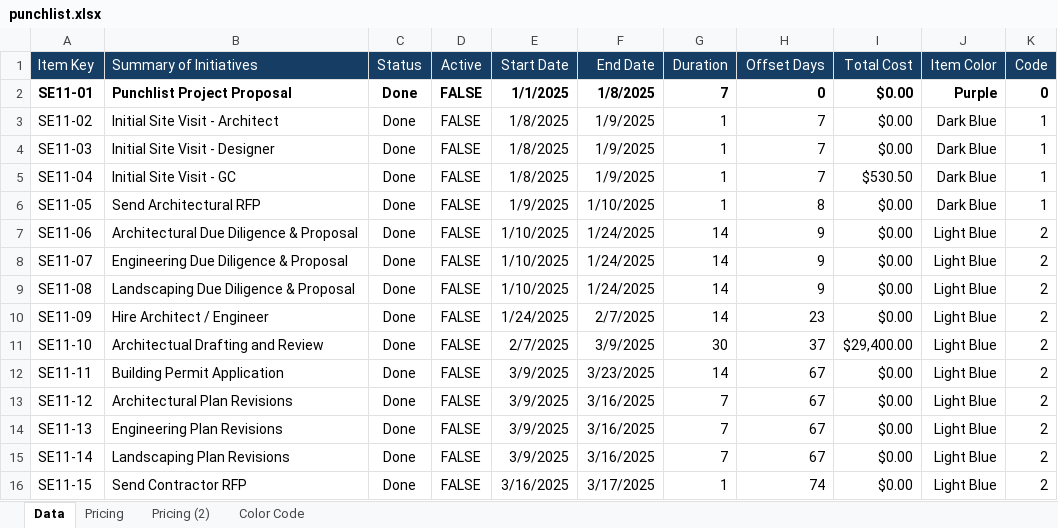
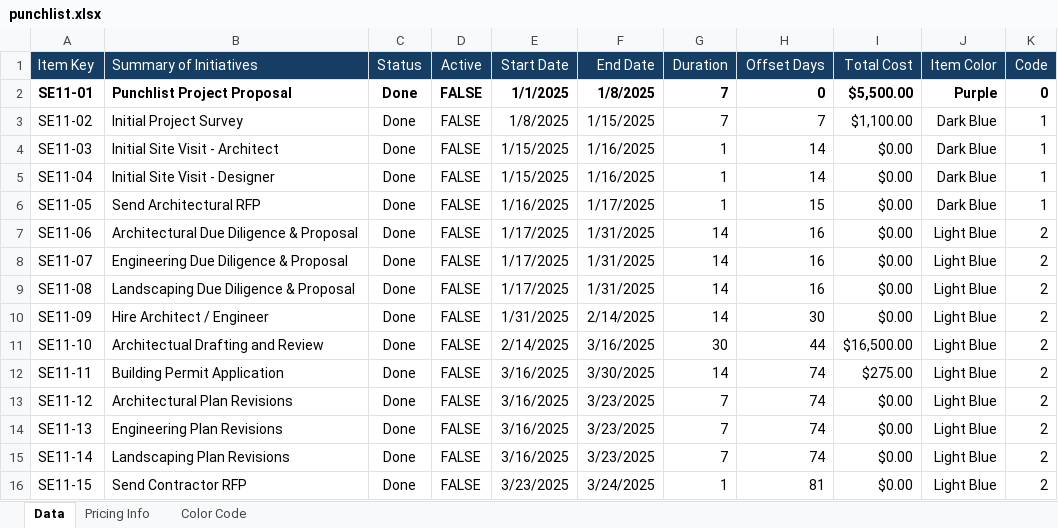
Before and after one commit to adkathlete/punchlist-timelines, an Excel workbook: punchlists/punchlist.xlsx, sheet Data, drawn as a sheet; only a part is shown; values as stored, in another font and other column widths than the file's, no borders; conditional formats not drawn; the diff covers the shown part only; the diff names each change by its address in the sheet, - before the commit and + after, or states it on an @@ line.

```diff
--- a/punchlists/punchlist.xlsx (sheet Data)
+++ b/punchlists/punchlist.xlsx (sheet Data)
-sheet tab: Pricing
+sheet tab: Pricing Info
-sheet tab: Pricing (2)
-I2 (Total Cost): $0.00
+I2 (Total Cost): $5,500.00
-B3 (Summary of Initiatives): Initial Site Visit - Architect
+B3 (Summary of Initiatives): Initial Project Survey
-F3 (End Date): 1/9/2025
+F3 (End Date): 1/15/2025
-G3 (Duration): 1
+G3 (Duration): 7
-I3 (Total Cost): $0.00
+I3 (Total Cost): $1,100.00
-B4 (Summary of Initiatives): Initial Site Visit - Designer
+B4 (Summary of Initiatives): Initial Site Visit - Architect
-E4:E5 (Start Date): 1/8/2025
+E4:E5 (Start Date): 1/15/2025
-F4:F5 (End Date): 1/9/2025
+F4:F5 (End Date): 1/16/2025
-H4:H5 (Offset Days): 7
+H4:H5 (Offset Days): 14
-B5 (Summary of Initiatives): Initial Site Visit - GC
+B5 (Summary of Initiatives): Initial Site Visit - Designer
-I5 (Total Cost): $530.50
+I5 (Total Cost): $0.00
-E6 (Start Date): 1/9/2025
+E6 (Start Date): 1/16/2025
-F6 (End Date): 1/10/2025
+F6 (End Date): 1/17/2025
-H6 (Offset Days): 8
+H6 (Offset Days): 15
-E7:E9 (Start Date): 1/10/2025
+E7:E9 (Start Date): 1/17/2025
-F7:F9 (End Date): 1/24/2025
+F7:F9 (End Date): 1/31/2025
-H7:H9 (Offset Days): 9
+H7:H9 (Offset Days): 16
-E10 (Start Date): 1/24/2025
+E10 (Start Date): 1/31/2025
-F10 (End Date): 2/7/2025
+F10 (End Date): 2/14/2025
-H10 (Offset Days): 23
+H10 (Offset Days): 30
-E11 (Start Date): 2/7/2025
+E11 (Start Date): 2/14/2025
-F11 (End Date): 3/9/2025
+F11 (End Date): 3/16/2025
-H11 (Offset Days): 37
+H11 (Offset Days): 44
-I11 (Total Cost): $29,400.00
+I11 (Total Cost): $16,500.00
-E12:E15 (Start Date): 3/9/2025
+E12:E15 (Start Date): 3/16/2025
-F12 (End Date): 3/23/2025
+F12 (End Date): 3/30/2025
-H12:H15 (Offset Days): 67
+H12:H15 (Offset Days): 74
-I12 (Total Cost): $0.00
+I12 (Total Cost): $275.00
-F13:F15 (End Date): 3/16/2025
+F13:F15 (End Date): 3/23/2025
-E16 (Start Date): 3/16/2025
+E16 (Start Date): 3/23/2025
-F16 (End Date): 3/17/2025
+F16 (End Date): 3/24/2025
-H16 (Offset Days): 74
+H16 (Offset Days): 81
```
Also changed, not shown: 282 edited cells elsewhere in this sheet, sheet Pricing Info, formulas that keep their value, 2 other files.
